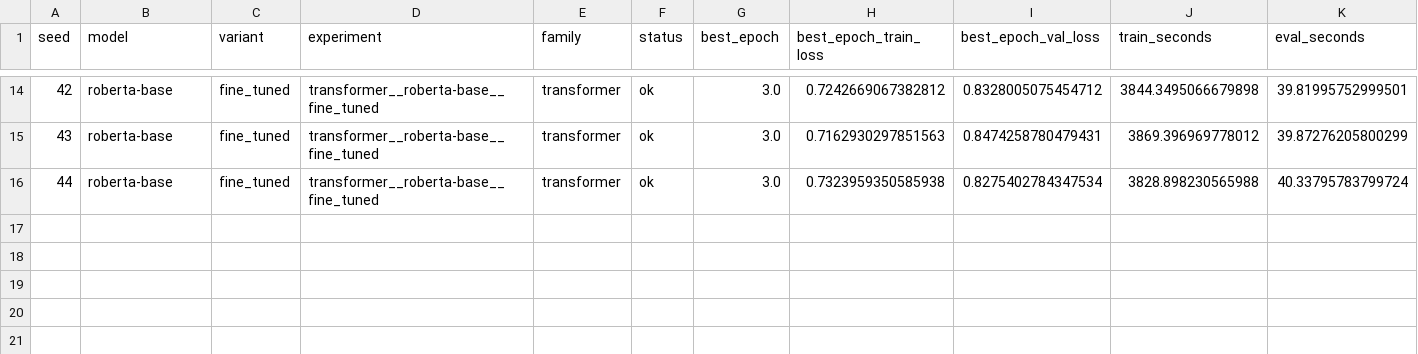
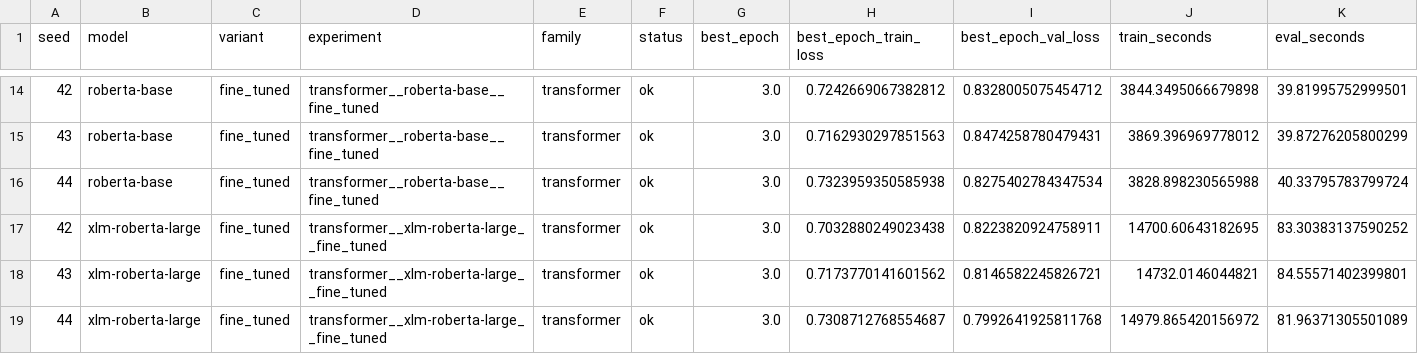
Before and after one commit to mzwick-student/cil-text-classification-DACHshunds, a CSV file: experiments/transformers/20260525_101750_TRANSFORMER_BASELINES/per_seed_report_analysis.csv, drawn as a sheet; only a part is shown, gaps mark what is left out; rows hold the shown columns only; the diff names each change by its address in the sheet, - before the commit and + after, or states it on an @@ line.

```diff
--- a/experiments/transformers/20260525_101750_TRANSFORMER_BASELINES/per_seed_report_analysis.csv
+++ b/experiments/transformers/20260525_101750_TRANSFORMER_BASELINES/per_seed_report_analysis.csv
+row 17: 42 | xlm-roberta-large | fine_tuned | transformer__xlm-roberta-large__fine_tuned | transformer | ok | 3.0 | 0.7032880249023438 | 0.8223820924758911 | 14700.60643182695 | 83.30383137590252
+row 18: 43 | xlm-roberta-large | fine_tuned | transformer__xlm-roberta-large__fine_tuned | transformer | ok | 3.0 | 0.7173770141601562 | 0.8146582245826721 | 14732.0146044821 | 84.55571402399801
+row 19: 44 | xlm-roberta-large | fine_tuned | transformer__xlm-roberta-large__fine_tuned | transformer | ok | 3.0 | 0.7308712768554687 | 0.7992641925811768 | 14979.865420156972 | 81.96371305501089
```
Also changed, not shown: experiments/transformers/20260525_101750_TRANSFORMER_BASELINES/epoch_analysis.csv, experiments/transformers/20260525_101750_TRANSFORMER_BASELINES/report_analysis.csv, 16 other files.
